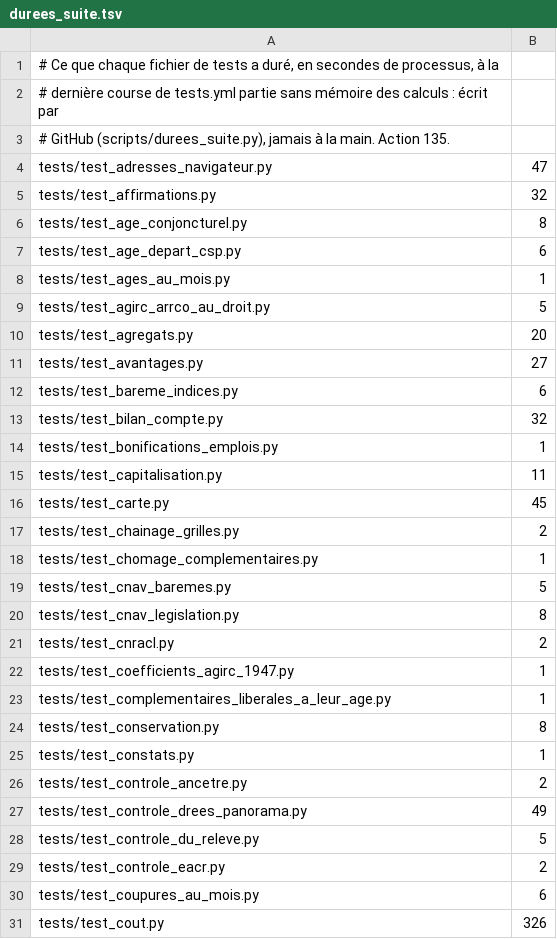
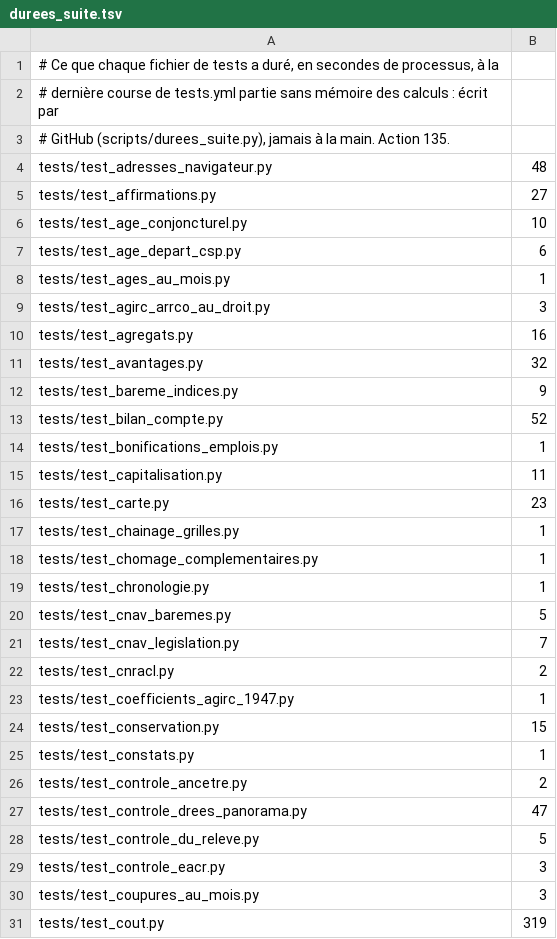
Before and after one commit to g-pliberal/retraitecomptenotionelle, a TSV file: .github/durees_suite.tsv, drawn as a sheet; only a part is shown; the diff covers the shown part only.

```diff
--- a/.github/durees_suite.tsv
+++ b/.github/durees_suite.tsv
@@ -3,29 +3,29 @@
 # GitHub (scripts/durees_suite.py), jamais à la main. Action 135.
-tests/test_adresses_navigateur.py	47
-tests/test_affirmations.py	32
-tests/test_age_conjoncturel.py	8
+tests/test_adresses_navigateur.py	48
+tests/test_affirmations.py	27
+tests/test_age_conjoncturel.py	10
 tests/test_age_depart_csp.py	6
 tests/test_ages_au_mois.py	1
-tests/test_agirc_arrco_au_droit.py	5
-tests/test_agregats.py	20
-tests/test_avantages.py	27
-tests/test_bareme_indices.py	6
-tests/test_bilan_compte.py	32
+tests/test_agirc_arrco_au_droit.py	3
+tests/test_agregats.py	16
+tests/test_avantages.py	32
+tests/test_bareme_indices.py	9
+tests/test_bilan_compte.py	52
 tests/test_bonifications_emplois.py	1
 tests/test_capitalisation.py	11
-tests/test_carte.py	45
-tests/test_chainage_grilles.py	2
+tests/test_carte.py	23
+tests/test_chainage_grilles.py	1
 tests/test_chomage_complementaires.py	1
+tests/test_chronologie.py	1
 tests/test_cnav_baremes.py	5
-tests/test_cnav_legislation.py	8
+tests/test_cnav_legislation.py	7
 tests/test_cnracl.py	2
 tests/test_coefficients_agirc_1947.py	1
-tests/test_complementaires_liberales_a_leur_age.py	1
-tests/test_conservation.py	8
+tests/test_conservation.py	15
 tests/test_constats.py	1
 tests/test_controle_ancetre.py	2
-tests/test_controle_drees_panorama.py	49
+tests/test_controle_drees_panorama.py	47
 tests/test_controle_du_releve.py	5
-tests/test_controle_eacr.py	2
-tests/test_coupures_au_mois.py	6
-tests/test_cout.py	326
+tests/test_controle_eacr.py	3
+tests/test_coupures_au_mois.py	3
+tests/test_cout.py	319
```
Also changed, not shown: 6 added rows, 7 removed rows and 97 edited cells elsewhere in this file, .github/verdicts.tsv, 1 other file.
